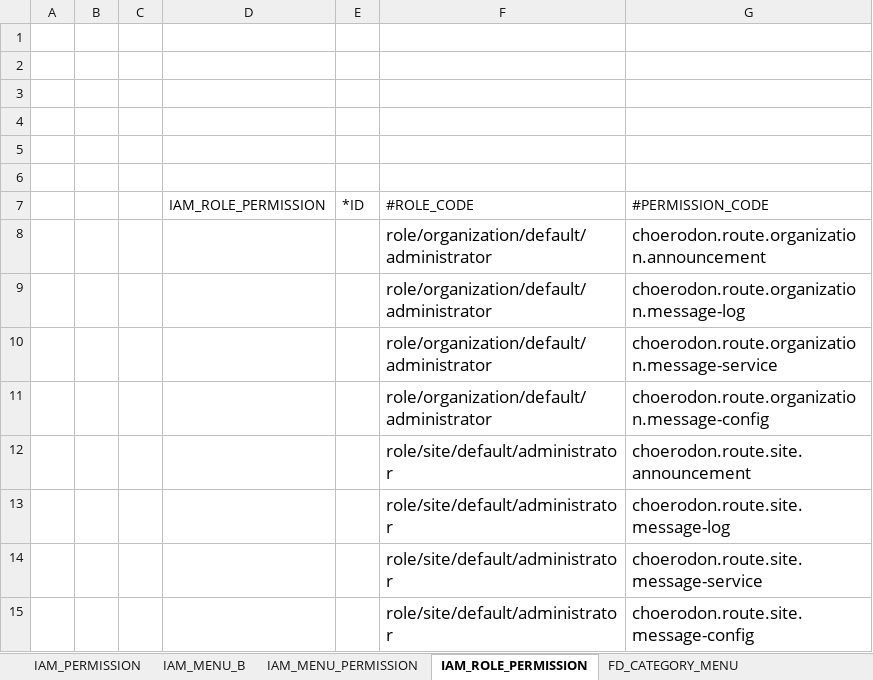
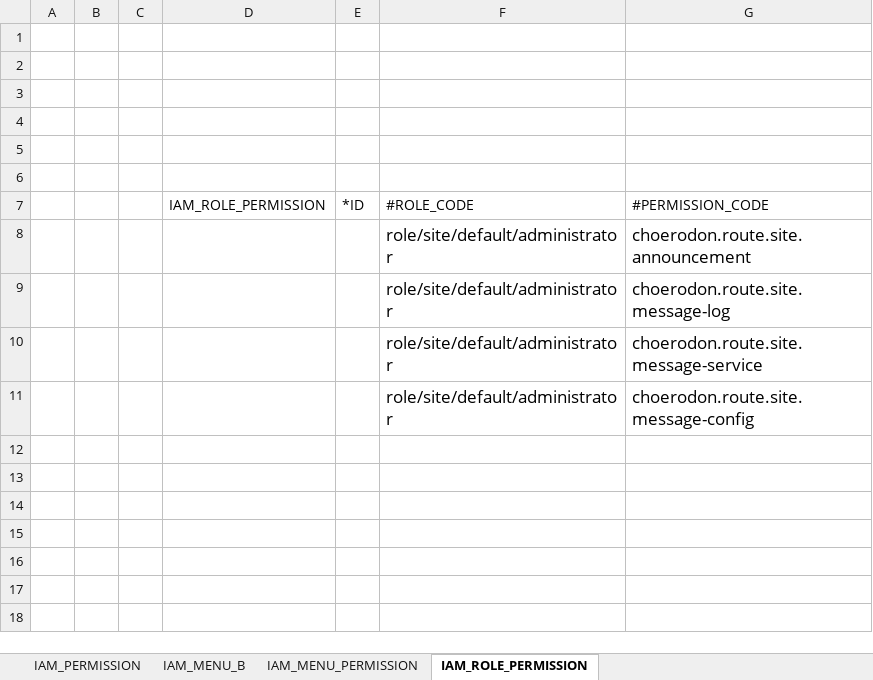
Before and after one commit to open-hand/choerodon-message, an Excel workbook: src/main/resources/script/meta/micro-service-init-data.xlsx, sheet IAM_ROLE_PERMISSION, drawn as a sheet; values as stored, in another font and other column widths than the file's, no borders; the diff names each change by its address in the sheet, - before the commit and + after, or states it on an @@ line.

```diff
--- a/src/main/resources/script/meta/micro-service-init-data.xlsx (sheet IAM_ROLE_PERMISSION)
+++ b/src/main/resources/script/meta/micro-service-init-data.xlsx (sheet IAM_ROLE_PERMISSION)
-sheet tab: FD_CATEGORY_MENU
-row 8:  |  |  |  |  | role/organization/default/administrator | choerodon.route.organization.announcement
-row 9:  |  |  |  |  | role/organization/default/administrator | choerodon.route.organization.message-log
-row 10:  |  |  |  |  | role/organization/default/administrator | choerodon.route.organization.message-service
-row 11:  |  |  |  |  | role/organization/default/administrator | choerodon.route.organization.message-config
```
Also changed, not shown: sheet IAM_MENU_B, sheet IAM_PERMISSION, sheet IAM_MENU_PERMISSION.
